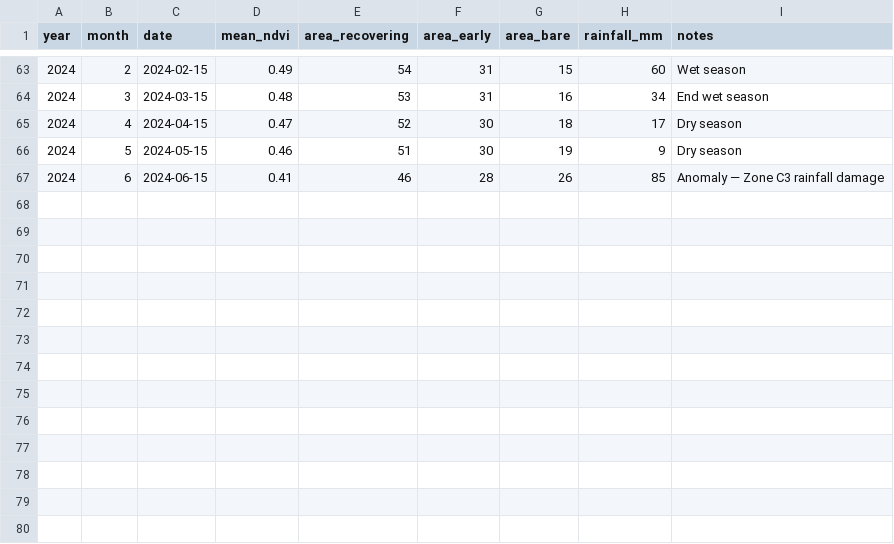
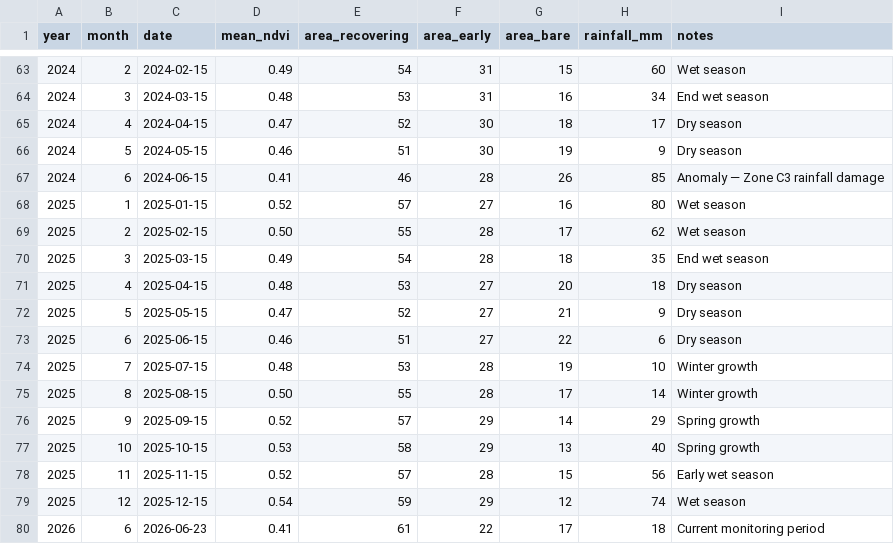
Before and after one commit to Dev4221/rehabtrack, a CSV file: public/data/ndvi_timeseries.csv, drawn as a sheet; only a part is shown, gaps mark what is left out.

Commit message:
Day 3 — dashboard complete with real data

```diff
--- a/public/data/ndvi_timeseries.csv
+++ b/public/data/ndvi_timeseries.csv
@@ -67 +67,14 @@ year,month,date,mean_ndvi,area_recovering,area_early,area_bare,rainfall_mm,notes
 2024,6,2024-06-15,0.41,46,28,26,85,Anomaly — Zone C3 rainfall damage
+2025,1,2025-01-15,0.52,57,27,16,80,Wet season
+2025,2,2025-02-15,0.50,55,28,17,62,Wet season
+2025,3,2025-03-15,0.49,54,28,18,35,End wet season
+2025,4,2025-04-15,0.48,53,27,20,18,Dry season
+2025,5,2025-05-15,0.47,52,27,21,9,Dry season
+2025,6,2025-06-15,0.46,51,27,22,6,Dry season
+2025,7,2025-07-15,0.48,53,28,19,10,Winter growth
+2025,8,2025-08-15,0.50,55,28,17,14,Winter growth
+2025,9,2025-09-15,0.52,57,29,14,29,Spring growth
+2025,10,2025-10-15,0.53,58,29,13,40,Spring growth
+2025,11,2025-11-15,0.52,57,28,15,56,Early wet season
+2025,12,2025-12-15,0.54,59,29,12,74,Wet season
+2026,6,2026-06-23,0.41,61,22,17,18,Current monitoring period
```
Also changed, not shown: 1 other file.
